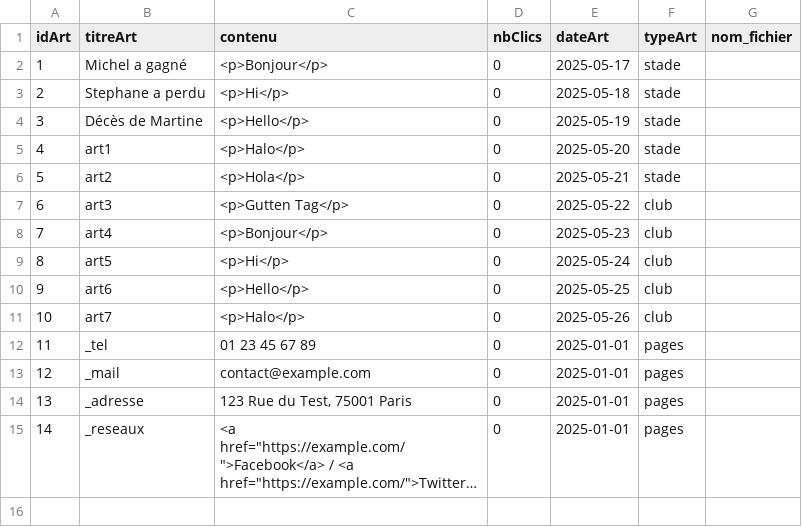
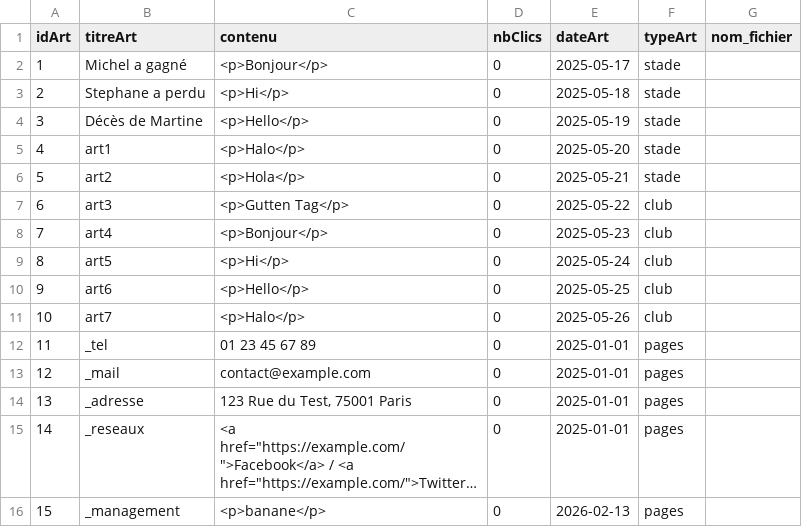
Before and after one commit to mmia-univ-s3/sae2-tennis, a CSV file: appli/data/init/article.csv, drawn as a sheet; long unchanged cells end in …; the diff names each change by its address in the sheet, - before the commit and + after, or states it on an @@ line.

Commit message:
tests pour test_routes_management

```diff
--- a/appli/data/init/article.csv
+++ b/appli/data/init/article.csv
+row 16: 15 | _management | <p>banane</p> | 0 | 2026-02-13 | pages
```
Also changed, not shown: 2 other files.
